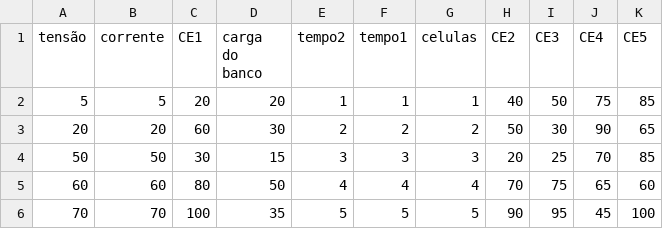
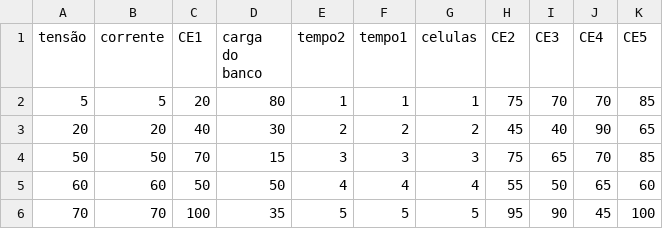
Before and after one commit to MatheusEmanuelBlackJango/Gr-fico-pra-entrega-2, a CSV file: planilha gráficos pra entrega 2.csv, drawn as a sheet.

```diff
--- a/planilha gráficos pra entrega 2.csv
+++ b/planilha gráficos pra entrega 2.csv
@@ -1,6 +1,6 @@
 tensão,corrente,CE1,carga do banco,tempo2,tempo1,celulas,CE2,CE3,CE4,CE5
-5,5,20,20,1,1,1,40,50,75,85
-20,20,60,30,2,2,2,50,30,90,65
-50,50,30,15,3,3,3,20,25,70,85
-60,60,80,50,4,4,4,70,75,65,60
-70,70,100,35,5,5,5,90,95,45,100
+5,5,20,80,1,1,1,75,70,70,85
+20,20,40,30,2,2,2,45,40,90,65
+50,50,70,15,3,3,3,75,65,70,85
+60,60,50,50,4,4,4,55,50,65,60
+70,70,100,35,5,5,5,95,90,45,100
```
